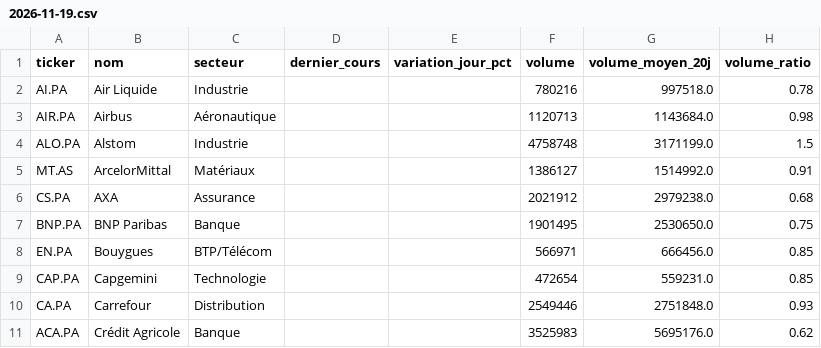
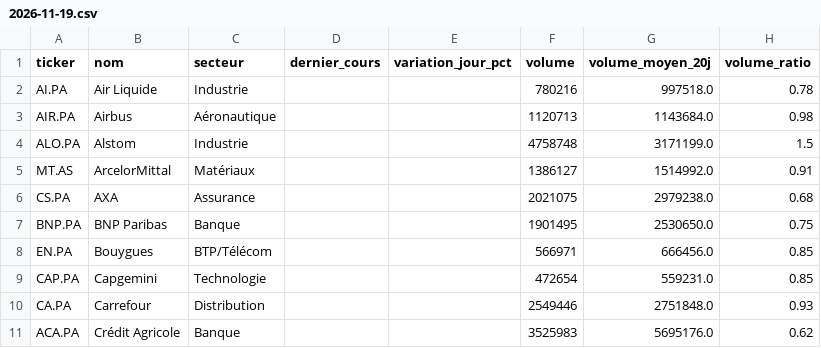
Before and after one commit to Mattaranka/pea-scannerV2.03, a CSV file: data/history/2026-11-19.csv, drawn as a sheet; only a part is shown; the diff covers the shown part only; the diff names each change by its address in the sheet, - before the commit and + after, or states it on an @@ line.

```diff
--- a/data/history/2026-11-19.csv
+++ b/data/history/2026-11-19.csv
-F6 (volume): 2021912
+F6 (volume): 2021075
```
Also changed, not shown: 18 edited cells elsewhere in this file, data/scan_results.csv, 1 other file.
